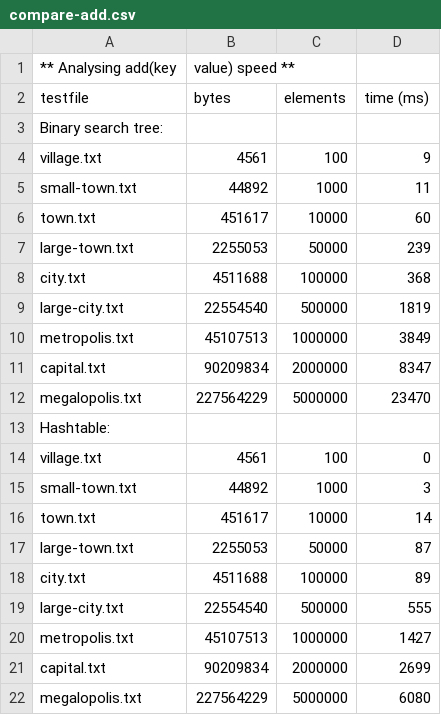
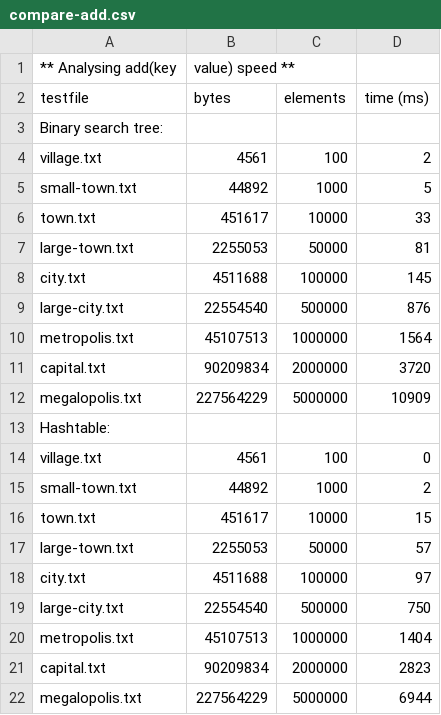
Before and after one commit to KLPPPPPR/NJIT-DSA-2024-origin, a CSV file: 04-phonebook/compare-add.csv, drawn as a sheet.

```diff
--- a/04-phonebook/compare-add.csv
+++ b/04-phonebook/compare-add.csv
@@ -3,20 +3,20 @@ testfile,bytes,elements,time (ms)
 Binary search tree:
-village.txt,4561,100,9
-small-town.txt,44892,1000,11
-town.txt,451617,10000,60
-large-town.txt,2255053,50000,239
-city.txt,4511688,100000,368
-large-city.txt,22554540,500000,1819
-metropolis.txt,45107513,1000000,3849
-capital.txt,90209834,2000000,8347
-megalopolis.txt,227564229,5000000,23470
+village.txt,4561,100,2
+small-town.txt,44892,1000,5
+town.txt,451617,10000,33
+large-town.txt,2255053,50000,81
+city.txt,4511688,100000,145
+large-city.txt,22554540,500000,876
+metropolis.txt,45107513,1000000,1564
+capital.txt,90209834,2000000,3720
+megalopolis.txt,227564229,5000000,10909
 Hashtable:
 village.txt,4561,100,0
-small-town.txt,44892,1000,3
-town.txt,451617,10000,14
-large-town.txt,2255053,50000,87
-city.txt,4511688,100000,89
-large-city.txt,22554540,500000,555
-metropolis.txt,45107513,1000000,1427
-capital.txt,90209834,2000000,2699
-megalopolis.txt,227564229,5000000,6080
+small-town.txt,44892,1000,2
+town.txt,451617,10000,15
+large-town.txt,2255053,50000,57
+city.txt,4511688,100000,97
+large-city.txt,22554540,500000,750
+metropolis.txt,45107513,1000000,1404
+capital.txt,90209834,2000000,2823
+megalopolis.txt,227564229,5000000,6944
```
Also changed, not shown: 4 other files.
